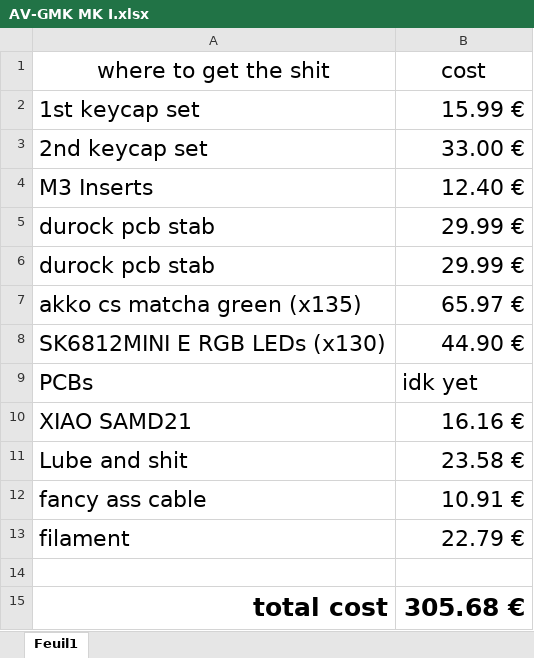
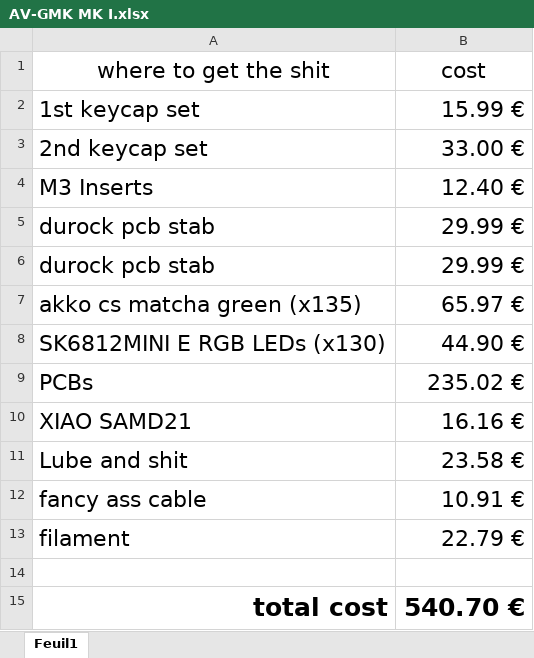
Before and after one commit to avmolaei/AV-GMK-MKI, an Excel workbook: PCB FILES/AV-GMK MK I.xlsx, sheet Feuil1, drawn as a sheet; values as stored, in another font and other column widths than the file's, no borders; table styles not drawn; the diff names each change by its address in the sheet, - before the commit and + after, or states it on an @@ line.

Commit message:
updated xlsx

```diff
--- a/PCB FILES/AV-GMK MK I.xlsx (sheet Feuil1)
+++ b/PCB FILES/AV-GMK MK I.xlsx (sheet Feuil1)
-B9 (cost): idk yet
+B9 (cost): 235.02 €
-B15 (cost): 305.68 €
+B15 (cost): 540.70 €
```
